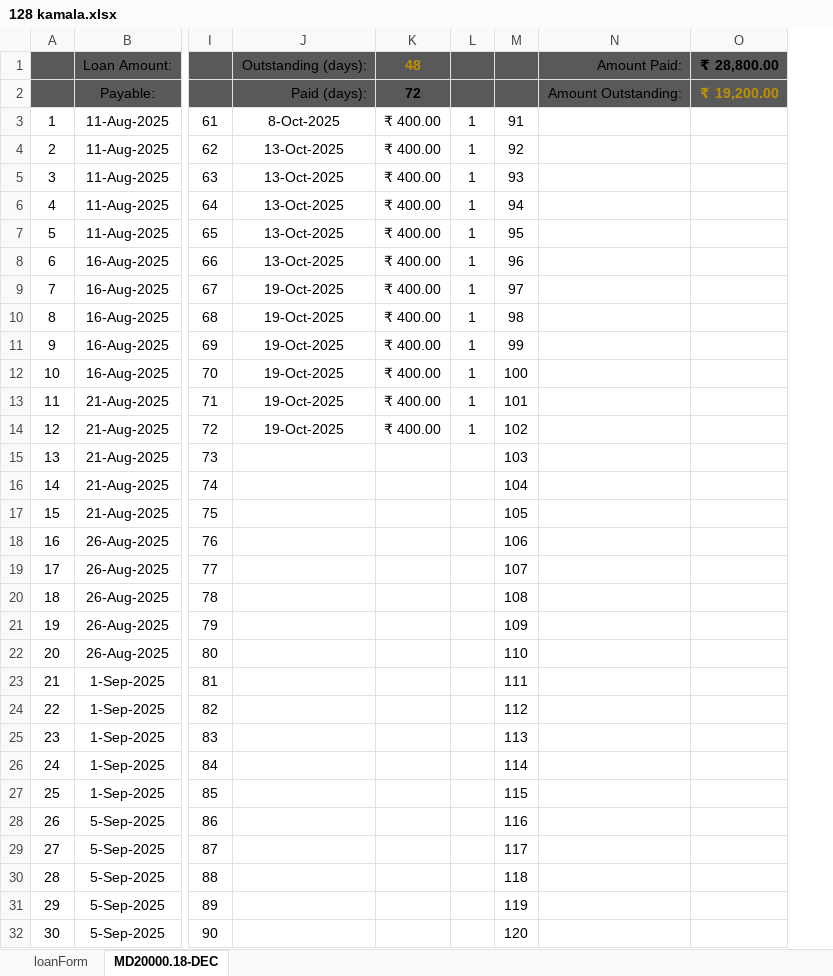
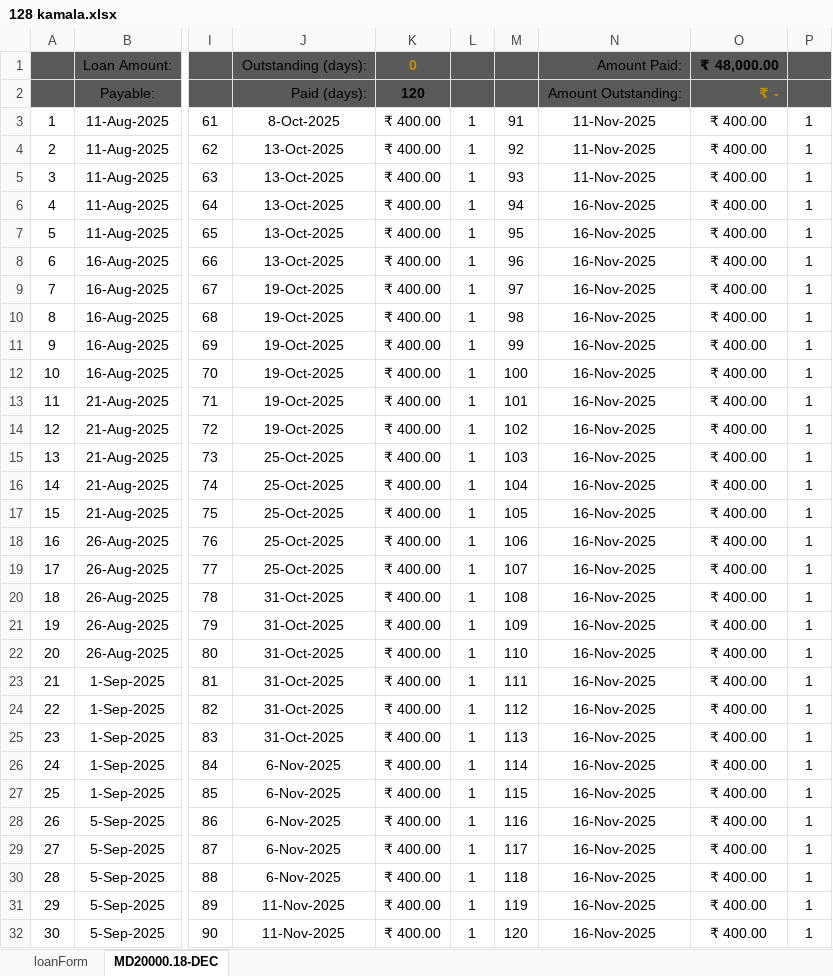
Before and after one commit to aboongm/tungfamFinance, an Excel workbook: LoanOfficer-A/2023/128 kamala.xlsx, sheet MD20000.18-DEC, drawn as a sheet; only a part is shown, gaps mark what is left out; values as stored, in another font and other column widths than the file's, no borders; removed rows and columns are numbered as before the commit, all else as after; the diff names each change by its address in the sheet, - before the commit and + after, or states it on an @@ line.

```diff
--- a/LoanOfficer-A/2023/128 kamala.xlsx (sheet MD20000.18-DEC)
+++ b/LoanOfficer-A/2023/128 kamala.xlsx (sheet MD20000.18-DEC)
-column N, rows 1-2: Amount Paid: | Amount Outstanding:
-column O, rows 1-2: ₹ 28,800.00 | ₹ 19,200.00
+column N, rows 1-32: Amount Paid: | Amount Outstanding: | 11-Nov-2025 | 11-Nov-2025 | 11-Nov-2025 | 16-Nov-2025 | 16-Nov-2025 | 16-Nov-2025 | 16-Nov-2025 | 16-Nov-2025 | 16-Nov-2025 | 16-Nov-2025 | 16-Nov-2025 | 16-Nov-2025 | 16-Nov-2025 | 16-Nov-2025 | 16-Nov-2025 | 16-Nov-2025 | 16-Nov-2025 | 16-Nov-2025 | 16-Nov-2025 | 16-Nov-2025 | 16-Nov-2025 | 16-Nov-2025 | 16-Nov-2025 | 16-Nov-2025 | 16-Nov-2025 | 16-Nov-2025 | 16-Nov-2025 | 16-Nov-2025 | 16-Nov-2025 | 16-Nov-2025
+column O, rows 1-32: ₹ 48,000.00 | ₹ - | ₹ 400.00 | ₹ 400.00 | ₹ 400.00 | ₹ 400.00 | ₹ 400.00 | ₹ 400.00 | ₹ 400.00 | ₹ 400.00 | ₹ 400.00 | ₹ 400.00 | ₹ 400.00 | ₹ 400.00 | ₹ 400.00 | ₹ 400.00 | ₹ 400.00 | ₹ 400.00 | ₹ 400.00 | ₹ 400.00 | ₹ 400.00 | ₹ 400.00 | ₹ 400.00 | ₹ 400.00 | ₹ 400.00 | ₹ 400.00 | ₹ 400.00 | ₹ 400.00 | ₹ 400.00 | ₹ 400.00 | ₹ 400.00 | ₹ 400.00
+column P, rows 3-32: all 1
-K1: 48
+K1: 0
-K2: 72
+K2: 120
-J15:J19: (empty)
+J15:J19: 25-Oct-2025
-K15:K32: (empty)
+K15:K32: ₹ 400.00
-L15:L32: (empty)
+L15:L32: 1
-J20:J25: (empty)
+J20:J25: 31-Oct-2025
-J26:J30: (empty)
+J26:J30: 6-Nov-2025
-J31:J32: (empty)
+J31:J32: 11-Nov-2025
```
Also changed, not shown: LoanOfficer-A/2023/129 renita.xlsx, LoanOfficer-A/2023/142 jameson and group.xlsx, 32 other files.
